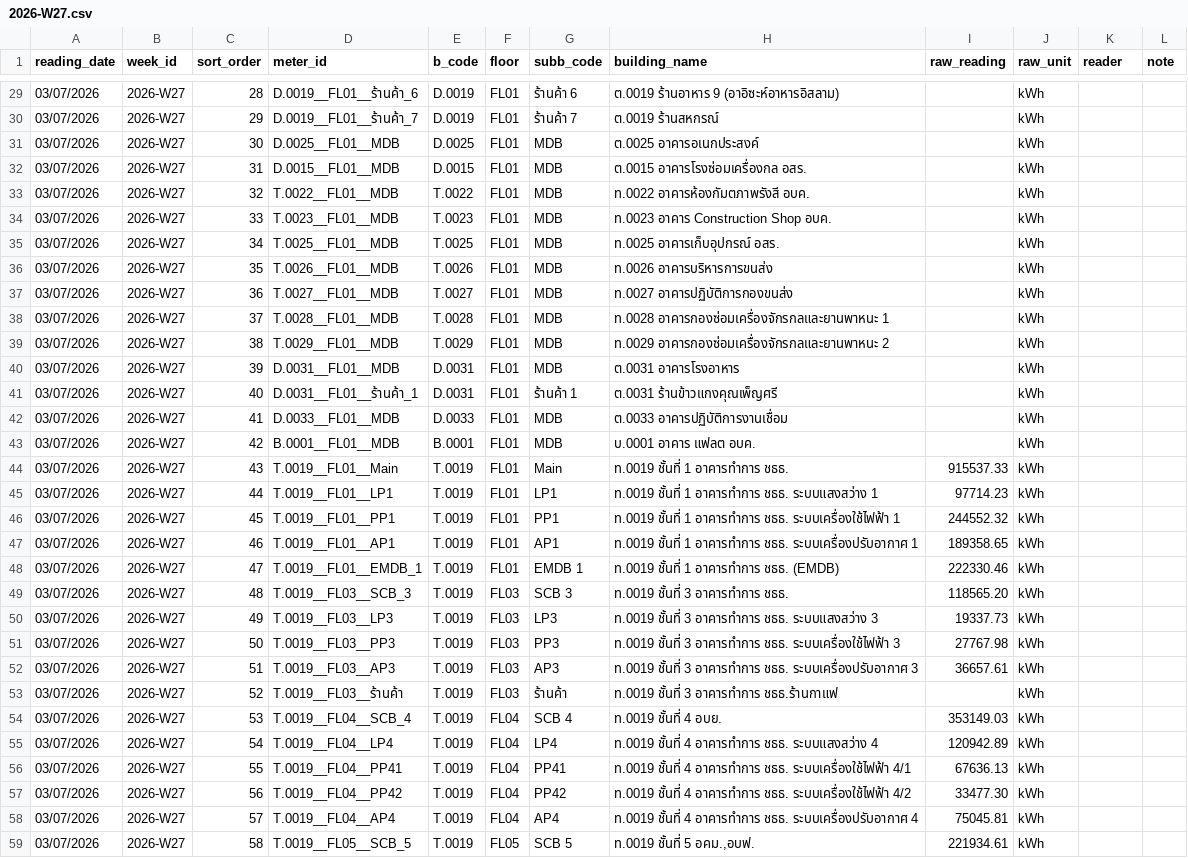
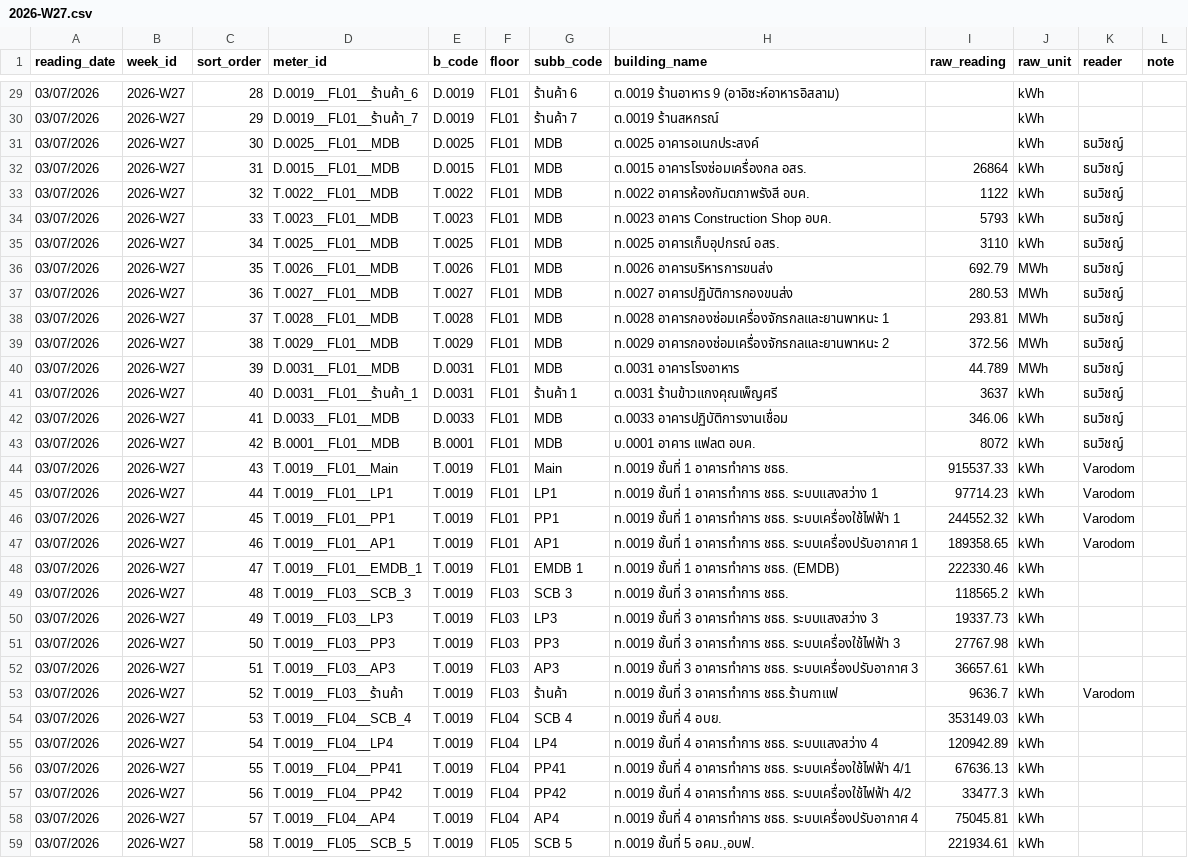
Before and after one commit to maleeart/Energy-Dashboard, a CSV file: forms/2026-W27.csv, drawn as a sheet; only a part is shown, gaps mark what is left out; the diff covers the shown part only.

Commit message:
Update 2026-W27.csv via meter form

```diff
--- a/forms/2026-W27.csv
+++ b/forms/2026-W27.csv
@@ -30,21 +30,21 @@
 03/07/2026,2026-W27,29,D.0019__FL01__ร้านค้า_7,D.0019,FL01,ร้านค้า 7,ต.0019 ร้านสหกรณ์,,kWh,,
-03/07/2026,2026-W27,30,D.0025__FL01__MDB,D.0025,FL01,MDB,ต.0025 อาคารอเนกประสงค์,,kWh,,
-03/07/2026,2026-W27,31,D.0015__FL01__MDB,D.0015,FL01,MDB,ต.0015 อาคารโรงซ่อมเครื่องกล อสร.,,kWh,,
-03/07/2026,2026-W27,32,T.0022__FL01__MDB,T.0022,FL01,MDB,ท.0022 อาคารห้องกัมตภาพรังสี อบค.,,kWh,,
-03/07/2026,2026-W27,33,T.0023__FL01__MDB,T.0023,FL01,MDB,ท.0023 อาคาร Construction Shop อบค.,,kWh,,
-03/07/2026,2026-W27,34,T.0025__FL01__MDB,T.0025,FL01,MDB,ท.0025 อาคารเก็บอุปกรณ์ อสร.,,kWh,,
-03/07/2026,2026-W27,35,T.0026__FL01__MDB,T.0026,FL01,MDB,ท.0026 อาคารบริหารการขนส่ง,,kWh,,
-03/07/2026,2026-W27,36,T.0027__FL01__MDB,T.0027,FL01,MDB,ท.0027 อาคารปฏิบัติการกองขนส่ง,,kWh,,
-03/07/2026,2026-W27,37,T.0028__FL01__MDB,T.0028,FL01,MDB,ท.0028 อาคารกองซ่อมเครื่องจักรกลและยานพาหนะ 1,,kWh,,
-03/07/2026,2026-W27,38,T.0029__FL01__MDB,T.0029,FL01,MDB,ท.0029 อาคารกองซ่อมเครื่องจักรกลและยานพาหนะ 2,,kWh,,
-03/07/2026,2026-W27,39,D.0031__FL01__MDB,D.0031,FL01,MDB,ต.0031 อาคารโรงอาหาร,,kWh,,
-03/07/2026,2026-W27,40,D.0031__FL01__ร้านค้า_1,D.0031,FL01,ร้านค้า 1,ต.0031 ร้านข้าวแกงคุณเพ็ญศรี,,kWh,,
-03/07/2026,2026-W27,41,D.0033__FL01__MDB,D.0033,FL01,MDB,ต.0033 อาคารปฏิบัติการงานเชื่อม,,kWh,,
-03/07/2026,2026-W27,42,B.0001__FL01__MDB,B.0001,FL01,MDB,บ.0001 อาคาร แฟลต อบค.,,kWh,,
-03/07/2026,2026-W27,43,T.0019__FL01__Main,T.0019,FL01,Main,ท.0019 ชั้นที่ 1 อาคารทำการ ชธธ.,915537.33,kWh,,
-03/07/2026,2026-W27,44,T.0019__FL01__LP1,T.0019,FL01,LP1,ท.0019 ชั้นที่ 1 อาคารทำการ ชธธ. ระบบแสงสว่าง 1,97714.23,kWh,,
-03/07/2026,2026-W27,45,T.0019__FL01__PP1,T.0019,FL01,PP1,ท.0019 ชั้นที่ 1 อาคารทำการ ชธธ. ระบบเครื่องใช้ไฟฟ้า 1,244552.32,kWh,,
-03/07/2026,2026-W27,46,T.0019__FL01__AP1,T.0019,FL01,AP1,ท.0019 ชั้นที่ 1 อาคารทำการ ชธธ. ระบบเครื่องปรับอากาศ 1,189358.65,kWh,,
+03/07/2026,2026-W27,30,D.0025__FL01__MDB,D.0025,FL01,MDB,ต.0025 อาคารอเนกประสงค์,,kWh,ธนวิชญ์,
+03/07/2026,2026-W27,31,D.0015__FL01__MDB,D.0015,FL01,MDB,ต.0015 อาคารโรงซ่อมเครื่องกล อสร.,26864,kWh,ธนวิชญ์,
+03/07/2026,2026-W27,32,T.0022__FL01__MDB,T.0022,FL01,MDB,ท.0022 อาคารห้องกัมตภาพรังสี อบค.,1122,kWh,ธนวิชญ์,
+03/07/2026,2026-W27,33,T.0023__FL01__MDB,T.0023,FL01,MDB,ท.0023 อาคาร Construction Shop อบค.,5793,kWh,ธนวิชญ์,
+03/07/2026,2026-W27,34,T.0025__FL01__MDB,T.0025,FL01,MDB,ท.0025 อาคารเก็บอุปกรณ์ อสร.,3110,kWh,ธนวิชญ์,
+03/07/2026,2026-W27,35,T.0026__FL01__MDB,T.0026,FL01,MDB,ท.0026 อาคารบริหารการขนส่ง,692.79,MWh,ธนวิชญ์,
+03/07/2026,2026-W27,36,T.0027__FL01__MDB,T.0027,FL01,MDB,ท.0027 อาคารปฏิบัติการกองขนส่ง,280.53,MWh,ธนวิชญ์,
+03/07/2026,2026-W27,37,T.0028__FL01__MDB,T.0028,FL01,MDB,ท.0028 อาคารกองซ่อมเครื่องจักรกลและยานพาหนะ 1,293.81,MWh,ธนวิชญ์,
+03/07/2026,2026-W27,38,T.0029__FL01__MDB,T.0029,FL01,MDB,ท.0029 อาคารกองซ่อมเครื่องจักรกลและยานพาหนะ 2,372.56,MWh,ธนวิชญ์,
+03/07/2026,2026-W27,39,D.0031__FL01__MDB,D.0031,FL01,MDB,ต.0031 อาคารโรงอาหาร,44.789,MWh,ธนวิชญ์,
+03/07/2026,2026-W27,40,D.0031__FL01__ร้านค้า_1,D.0031,FL01,ร้านค้า 1,ต.0031 ร้านข้าวแกงคุณเพ็ญศรี,3637,kWh,ธนวิชญ์,
+03/07/2026,2026-W27,41,D.0033__FL01__MDB,D.0033,FL01,MDB,ต.0033 อาคารปฏิบัติการงานเชื่อม,346.06,kWh,ธนวิชญ์,
+03/07/2026,2026-W27,42,B.0001__FL01__MDB,B.0001,FL01,MDB,บ.0001 อาคาร แฟลต อบค.,8072,kWh,ธนวิชญ์,
+03/07/2026,2026-W27,43,T.0019__FL01__Main,T.0019,FL01,Main,ท.0019 ชั้นที่ 1 อาคารทำการ ชธธ.,915537.33,kWh,Varodom,
+03/07/2026,2026-W27,44,T.0019__FL01__LP1,T.0019,FL01,LP1,ท.0019 ชั้นที่ 1 อาคารทำการ ชธธ. ระบบแสงสว่าง 1,97714.23,kWh,Varodom,
+03/07/2026,2026-W27,45,T.0019__FL01__PP1,T.0019,FL01,PP1,ท.0019 ชั้นที่ 1 อาคารทำการ ชธธ. ระบบเครื่องใช้ไฟฟ้า 1,244552.32,kWh,Varodom,
+03/07/2026,2026-W27,46,T.0019__FL01__AP1,T.0019,FL01,AP1,ท.0019 ชั้นที่ 1 อาคารทำการ ชธธ. ระบบเครื่องปรับอากาศ 1,189358.65,kWh,Varodom,
 03/07/2026,2026-W27,47,T.0019__FL01__EMDB_1,T.0019,FL01,EMDB 1,ท.0019 ชั้นที่ 1 อาคารทำการ ชธธ. (EMDB),222330.46,kWh,,
-03/07/2026,2026-W27,48,T.0019__FL03__SCB_3,T.0019,FL03,SCB 3,ท.0019 ชั้นที่ 3 อาคารทำการ ชธธ.,118565.20,kWh,,
+03/07/2026,2026-W27,48,T.0019__FL03__SCB_3,T.0019,FL03,SCB 3,ท.0019 ชั้นที่ 3 อาคารทำการ ชธธ.,118565.2,kWh,,
 03/07/2026,2026-W27,49,T.0019__FL03__LP3,T.0019,FL03,LP3,ท.0019 ชั้นที่ 3 อาคารทำการ ชธธ. ระบบแสงสว่าง 3,19337.73,kWh,,
@@ -52,3 +52,3 @@
 03/07/2026,2026-W27,51,T.0019__FL03__AP3,T.0019,FL03,AP3,ท.0019 ชั้นที่ 3 อาคารทำการ ชธธ. ระบบเครื่องปรับอากาศ 3,36657.61,kWh,,
-03/07/2026,2026-W27,52,T.0019__FL03__ร้านค้า,T.0019,FL03,ร้านค้า,ท.0019 ชั้นที่ 3 อาคารทำการ ชธธ.ร้านกาแฟ,,kWh,,
+03/07/2026,2026-W27,52,T.0019__FL03__ร้านค้า,T.0019,FL03,ร้านค้า,ท.0019 ชั้นที่ 3 อาคารทำการ ชธธ.ร้านกาแฟ,9636.7,kWh,Varodom,
 03/07/2026,2026-W27,53,T.0019__FL04__SCB_4,T.0019,FL04,SCB 4,ท.0019 ชั้นที่ 4 อบย.,353149.03,kWh,,
@@ -56,3 +56,3 @@
 03/07/2026,2026-W27,55,T.0019__FL04__PP41,T.0019,FL04,PP41,ท.0019 ชั้นที่ 4 อาคารทำการ ชธธ. ระบบเครื่องใช้ไฟฟ้า 4/1,67636.13,kWh,,
-03/07/2026,2026-W27,56,T.0019__FL04__PP42,T.0019,FL04,PP42,ท.0019 ชั้นที่ 4 อาคารทำการ ชธธ. ระบบเครื่องใช้ไฟฟ้า 4/2,33477.30,kWh,,
+03/07/2026,2026-W27,56,T.0019__FL04__PP42,T.0019,FL04,PP42,ท.0019 ชั้นที่ 4 อาคารทำการ ชธธ. ระบบเครื่องใช้ไฟฟ้า 4/2,33477.3,kWh,,
 03/07/2026,2026-W27,57,T.0019__FL04__AP4,T.0019,FL04,AP4,ท.0019 ชั้นที่ 4 อาคารทำการ ชธธ. ระบบเครื่องปรับอากาศ 4,75045.81,kWh,,
```
Also changed, not shown: 39 edited cells elsewhere in this file.
